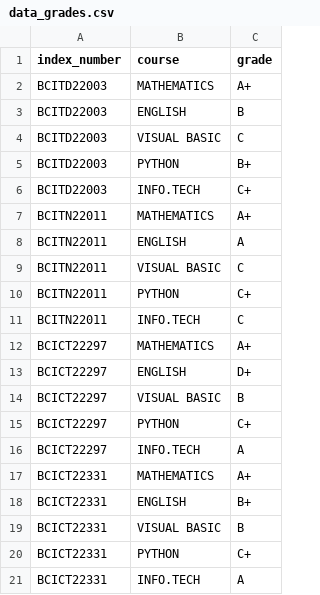
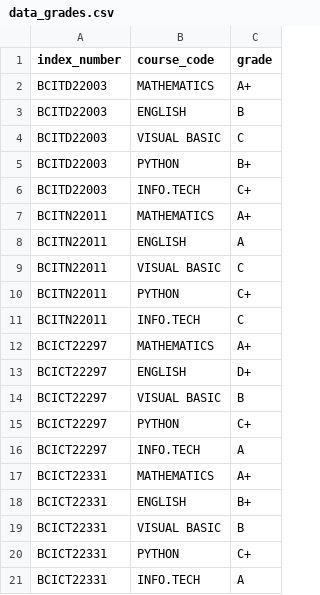
Before and after one commit to TOKEN7bil/ttu-grade-checker-v2, a CSV file: data_grades.csv, drawn as a sheet.

Commit message:
Update CSV header from 'course' to 'course_code'
Changed 'course' to 'course_code' in the CSV header.

```diff
--- a/data_grades.csv
+++ b/data_grades.csv
@@ -1,2 +1,2 @@
-index_number,course,grade
+index_number,course_code,grade
 BCITD22003,MATHEMATICS,A+
```
